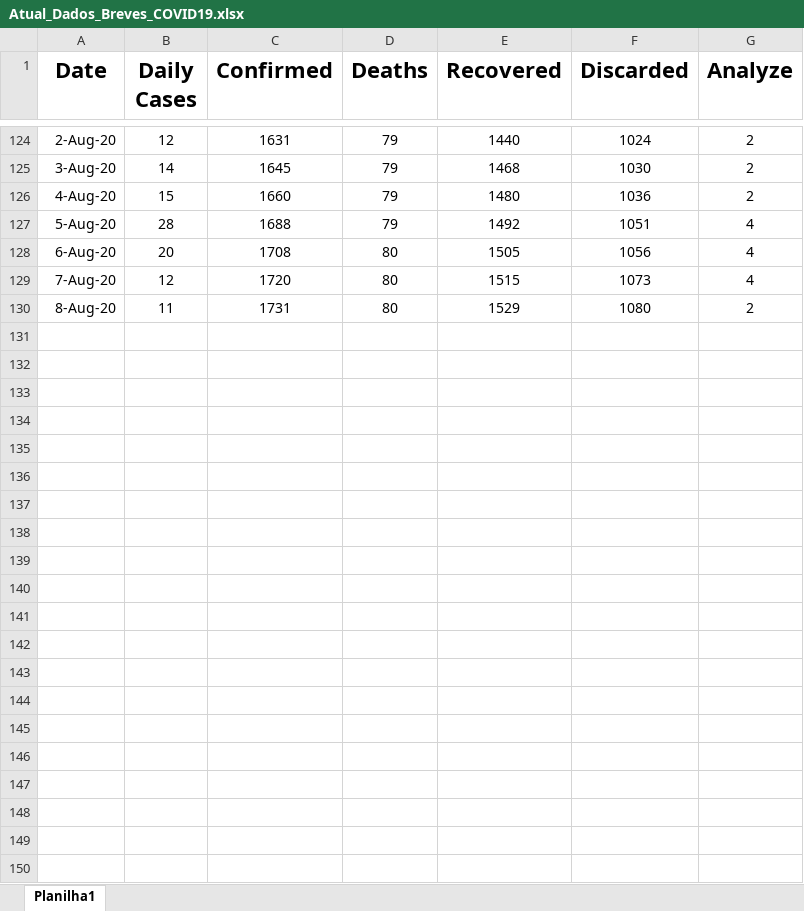
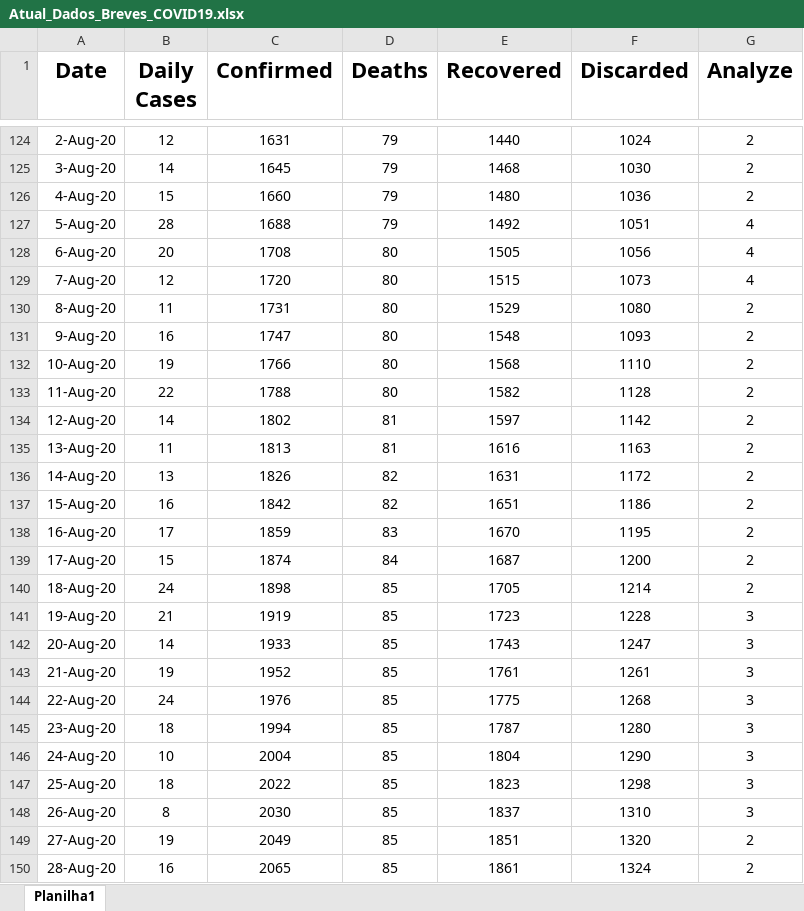
Before and after one commit to vanilsongomes/Pratical, an Excel workbook: Atual_Dados_Breves_COVID19.xlsx, sheet Planilha1, drawn as a sheet; only a part is shown, gaps mark what is left out; values as stored, in another font and other column widths than the file's, no borders; charts and pictures not drawn; the diff names each change by its address in the sheet, - before the commit and + after, or states it on an @@ line.

Commit message:
Add files via upload

```diff
--- a/Atual_Dados_Breves_COVID19.xlsx (sheet Planilha1)
+++ b/Atual_Dados_Breves_COVID19.xlsx (sheet Planilha1)
+row 131: 9-Aug-20 | 16 | 1747 | 80 | 1548 | 1093 | 2
+row 132: 10-Aug-20 | 19 | 1766 | 80 | 1568 | 1110 | 2
+row 133: 11-Aug-20 | 22 | 1788 | 80 | 1582 | 1128 | 2
+row 134: 12-Aug-20 | 14 | 1802 | 81 | 1597 | 1142 | 2
+row 135: 13-Aug-20 | 11 | 1813 | 81 | 1616 | 1163 | 2
+row 136: 14-Aug-20 | 13 | 1826 | 82 | 1631 | 1172 | 2
+row 137: 15-Aug-20 | 16 | 1842 | 82 | 1651 | 1186 | 2
+row 138: 16-Aug-20 | 17 | 1859 | 83 | 1670 | 1195 | 2
+row 139: 17-Aug-20 | 15 | 1874 | 84 | 1687 | 1200 | 2
+row 140: 18-Aug-20 | 24 | 1898 | 85 | 1705 | 1214 | 2
+row 141: 19-Aug-20 | 21 | 1919 | 85 | 1723 | 1228 | 3
+row 142: 20-Aug-20 | 14 | 1933 | 85 | 1743 | 1247 | 3
+row 143: 21-Aug-20 | 19 | 1952 | 85 | 1761 | 1261 | 3
+row 144: 22-Aug-20 | 24 | 1976 | 85 | 1775 | 1268 | 3
+row 145: 23-Aug-20 | 18 | 1994 | 85 | 1787 | 1280 | 3
+row 146: 24-Aug-20 | 10 | 2004 | 85 | 1804 | 1290 | 3
+row 147: 25-Aug-20 | 18 | 2022 | 85 | 1823 | 1298 | 3
+row 148: 26-Aug-20 | 8 | 2030 | 85 | 1837 | 1310 | 3
+row 149: 27-Aug-20 | 19 | 2049 | 85 | 1851 | 1320 | 2
+row 150: 28-Aug-20 | 16 | 2065 | 85 | 1861 | 1324 | 2
```
Also changed, not shown: charts or pictures.
